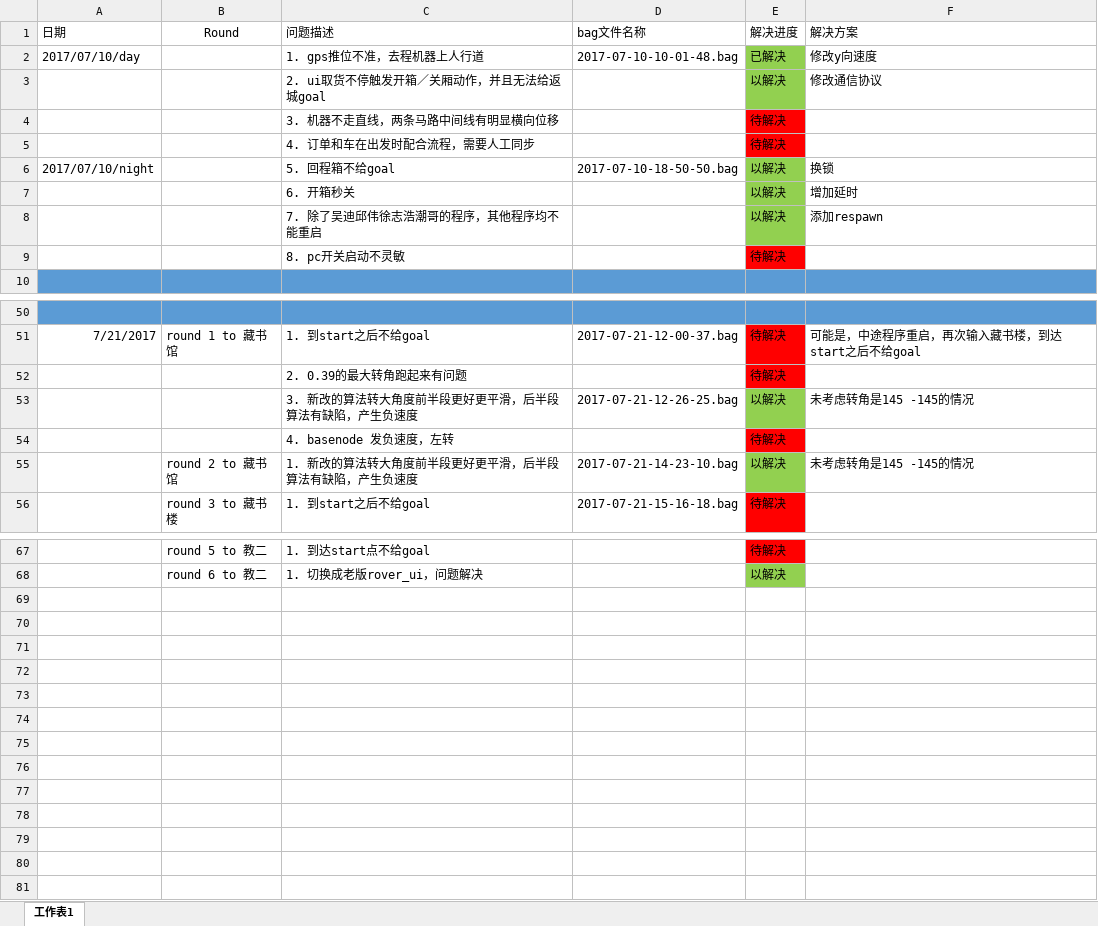
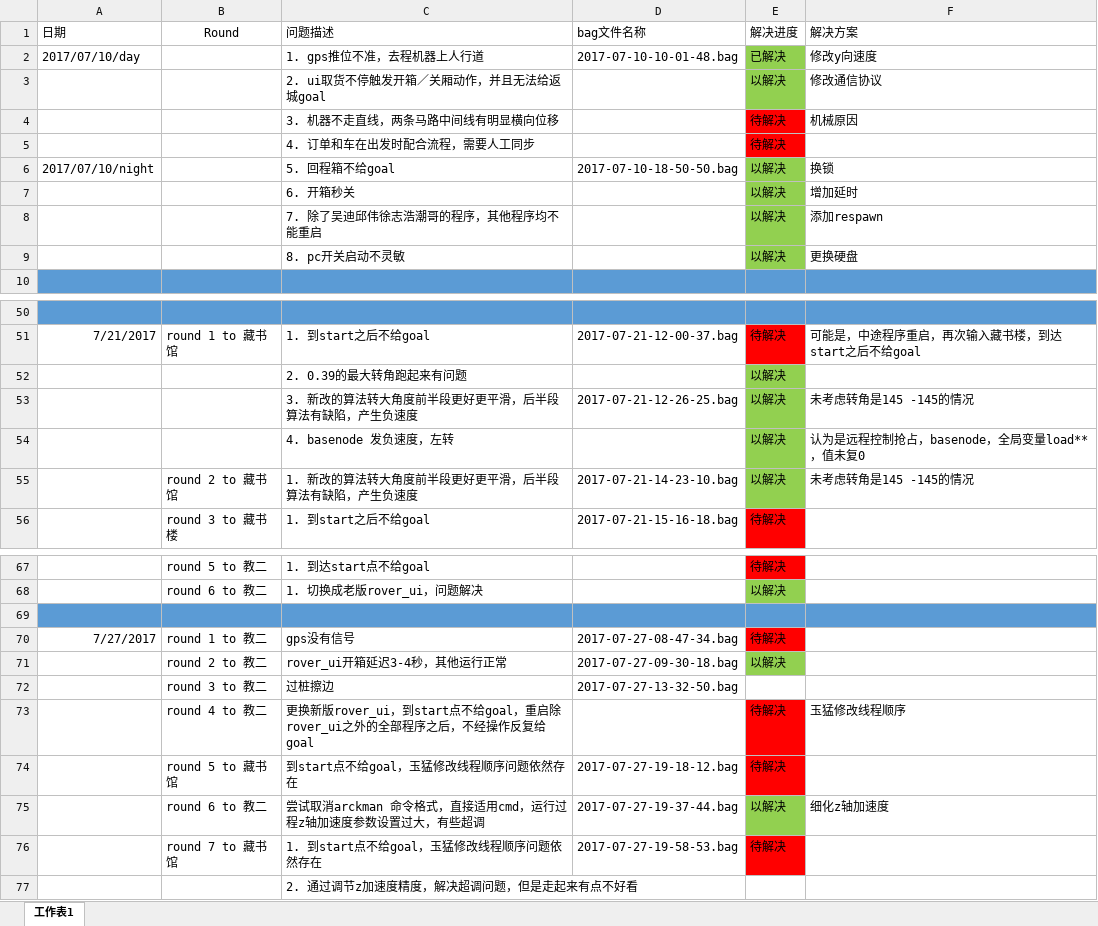
Before and after one commit to DinnerHowe/working_notes, an Excel workbook: testing_notes_Howe_QW.xlsx, sheet 工作表1, drawn as a sheet; only a part is shown, gaps mark what is left out; values as stored, in another font and other column widths than the file's, no borders; removed rows and columns are numbered as before the commit, all else as after; the diff covers the shown part only; the diff names each change by its address in the sheet, - before the commit and + after, or states it on an @@ line.

```diff
--- a/testing_notes_Howe_QW.xlsx (sheet 工作表1)
+++ b/testing_notes_Howe_QW.xlsx (sheet 工作表1)
-F4 (解决方案): (empty)
+F4 (解决方案): 机械原因
-row 9:  |  | 8. pc开关启动不灵敏 |  | 待解决
+row 9:  |  | 8. pc开关启动不灵敏 |  | 以解决 | 更换硬盘
-E52 (解决进度): 待解决
+E52 (解决进度): 以解决
-E52 fill: #FF0000
+E52 fill: #92D050
-row 54:  |  | 4. basenode 发负速度，左转 |  | 待解决
+row 54:  |  | 4. basenode 发负速度，左转 |  | 以解决 | 认为是远程控制抢占，basenode，全局变量load**，值未复0
+row 69: (empty)
+row 70: 7/27/2017 | round 1 to 教二 | gps没有信号 | 2017-07-27-08-47-34.bag | 待解决
+row 71:  | round 2 to 教二 | rover_ui开箱延迟3-4秒，其他运行正常 | 2017-07-27-09-30-18.bag | 以解决
+row 72:  | round 3 to 教二 | 过桩擦边 | 2017-07-27-13-32-50.bag
+row 73:  | round 4 to 教二 | 更换新版rover_ui，到start点不给goal，重启除rover_ui之外的全部程序之后，不经操作反复给goal |  | 待解决 | 玉猛修改线程顺序
+row 74:  | round 5 to 藏书馆 | 到start点不给goal，玉猛修改线程顺序问题依然存在 | 2017-07-27-19-18-12.bag | 待解决
+row 75:  | round 6 to 教二 | 尝试取消arckman 命令格式，直接适用cmd，运行过程z轴加速度参数设置过大，有些超调 | 2017-07-27-19-37-44.bag | 以解决 | 细化z轴加速度
+row 76:  | round 7 to 藏书馆 | 1. 到start点不给goal，玉猛修改线程顺序问题依然存在 | 2017-07-27-19-58-53.bag | 待解决
+row 77:  |  | 2. 通过调节z加速度精度，解决超调问题，但是走起来有点不好看
```
Also changed, not shown: 7 edited cells and cell formats elsewhere in this sheet, 1 other file.
